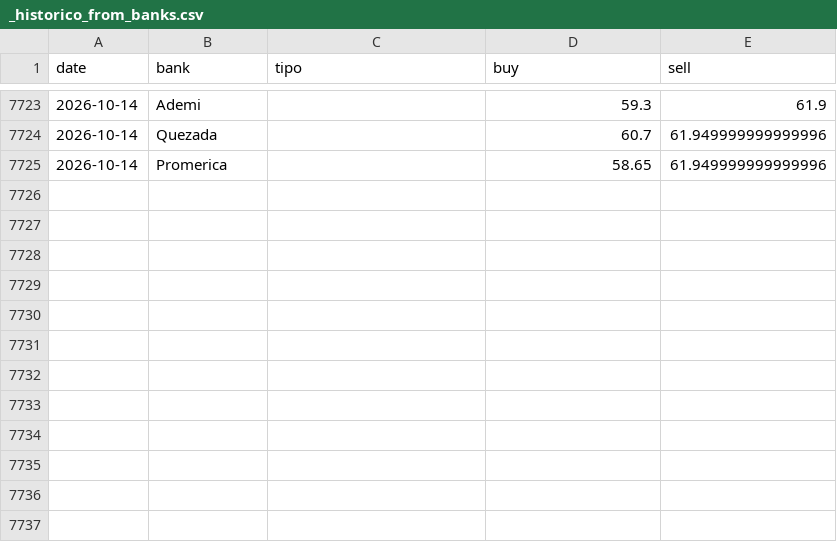
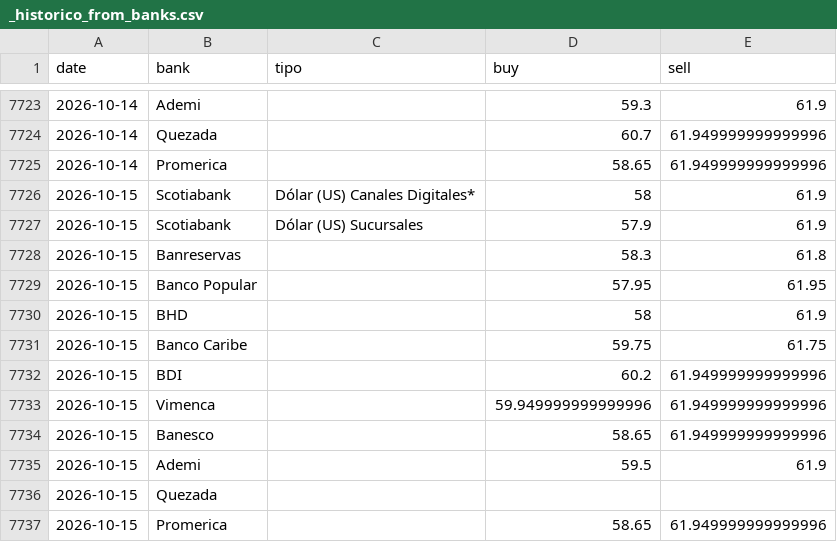
Before and after one commit to emilarmando03/webscraping-tc2, a CSV file: data/from_banks/_historico_from_banks.csv, drawn as a sheet; only a part is shown, gaps mark what is left out.

```diff
--- a/data/from_banks/_historico_from_banks.csv
+++ b/data/from_banks/_historico_from_banks.csv
@@ -7725 +7725,13 @@ date,bank,tipo,buy,sell
 2026-10-14,Promerica,,58.65,61.949999999999996
+2026-10-15,Scotiabank,Dólar (US) Canales Digitales*,58,61.9
+2026-10-15,Scotiabank,Dólar (US) Sucursales,57.9,61.9
+2026-10-15,Banreservas,,58.3,61.8
+2026-10-15,Banco Popular,,57.95,61.95
+2026-10-15,BHD,,58,61.9
+2026-10-15,Banco Caribe,,59.75,61.75
+2026-10-15,BDI,,60.2,61.949999999999996
+2026-10-15,Vimenca,,59.949999999999996,61.949999999999996
+2026-10-15,Banesco,,58.65,61.949999999999996
+2026-10-15,Ademi,,59.5,61.9
+2026-10-15,Quezada,,,
+2026-10-15,Promerica,,58.65,61.949999999999996
```
Also changed, not shown: data/infodolar/_historico_infodolar.csv, 8 other files.
